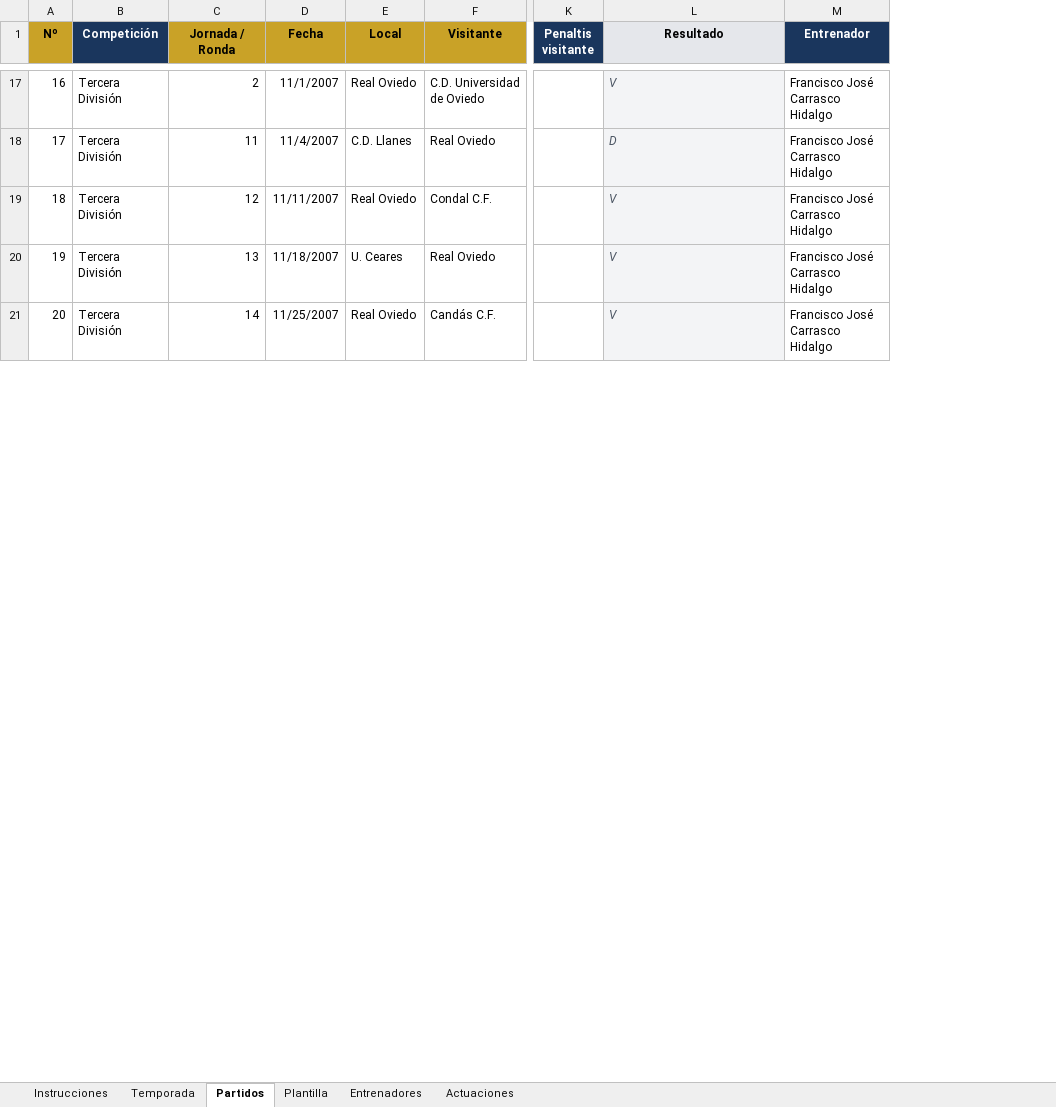
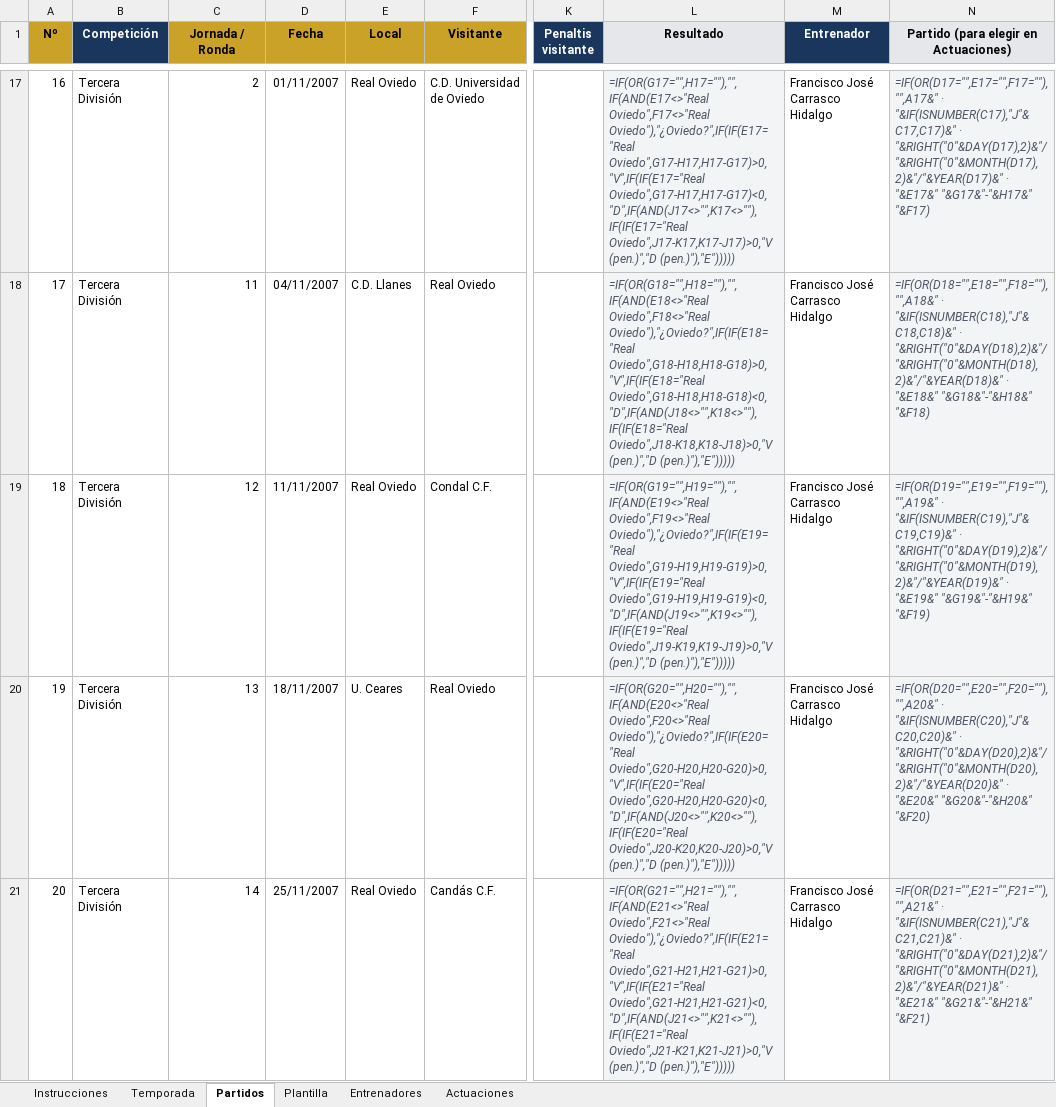
Before and after one commit to taramunde/SangreCarbayona2, an Excel workbook: excel/partidos-2007-08.xlsx, sheet Partidos, drawn as a sheet; only a part is shown, gaps mark what is left out; values as stored, in another font and other column widths than the file's, no borders; formulas without a stored value are shown as written; the diff covers the shown part only; the diff names each change by its address in the sheet, - before the commit and + after, or states it on an @@ line.

```diff
--- a/excel/partidos-2007-08.xlsx (sheet Partidos)
+++ b/excel/partidos-2007-08.xlsx (sheet Partidos)
+column N, row 1: Partido (para elegir en Actuaciones); rows 17-21: =IF(OR(D17="",E17="",F17=""),"",A17&" · "&IF(ISNUMBER(C17),"J"&C17,C17)&" · "&RIGHT("0"&DAY(D17),2)&"/"&RIGHT("0"&MONTH(D17),2)&"/"&YEAR(D17)&" · "&E17&" "&G17&"-"&H17&" "&F17) | =IF(OR(D18="",E18="",F18=""),"",A18&" · "&IF(ISNUMBER(C18),"J"&C18,C18)&" · "&RIGHT("0"&DAY(D18),2)&"/"&RIGHT("0"&MONTH(D18),2)&"/"&YEAR(D18)&" · "&E18&" "&G18&"-"&H18&" "&F18) | =IF(OR(D19="",E19="",F19=""),"",A19&" · "&IF(ISNUMBER(C19),"J"&C19,C19)&" · "&RIGHT("0"&DAY(D19),2)&"/"&RIGHT("0"&MONTH(D19),2)&"/"&YEAR(D19)&" · "&E19&" "&G19&"-"&H19&" "&F19) | =IF(OR(D20="",E20="",F20=""),"",A20&" · "&IF(ISNUMBER(C20),"J"&C20,C20)&" · "&RIGHT("0"&DAY(D20),2)&"/"&RIGHT("0"&MONTH(D20),2)&"/"&YEAR(D20)&" · "&E20&" "&G20&"-"&H20&" "&F20) | =IF(OR(D21="",E21="",F21=""),"",A21&" · "&IF(ISNUMBER(C21),"J"&C21,C21)&" · "&RIGHT("0"&DAY(D21),2)&"/"&RIGHT("0"&MONTH(D21),2)&"/"&YEAR(D21)&" · "&E21&" "&G21&"-"&H21&" "&F21)
-D17 (Fecha): 11/1/2007
+D17 (Fecha): 01/11/2007
-L17 (Resultado): V
+L17 (Resultado): =IF(OR(G17="",H17=""),"",IF(AND(E17<>"Real Oviedo",F17<>"Real Oviedo"),"¿Oviedo?",IF(IF(E17="Real Oviedo",G17-H17,H17-G17)>0,"V",IF(IF(E17="Real Oviedo",G17-H17,H17-G17)<0,"D",IF(AND(J17<>"",K17<>""),IF(IF(E17="Real Oviedo",J17-K17,K17-J17)>0,"V (pen.)","D (pen.)"),"E")))))
-D18 (Fecha): 11/4/2007
+D18 (Fecha): 04/11/2007
-L18 (Resultado): D
+L18 (Resultado): =IF(OR(G18="",H18=""),"",IF(AND(E18<>"Real Oviedo",F18<>"Real Oviedo"),"¿Oviedo?",IF(IF(E18="Real Oviedo",G18-H18,H18-G18)>0,"V",IF(IF(E18="Real Oviedo",G18-H18,H18-G18)<0,"D",IF(AND(J18<>"",K18<>""),IF(IF(E18="Real Oviedo",J18-K18,K18-J18)>0,"V (pen.)","D (pen.)"),"E")))))
-L19 (Resultado): V
+L19 (Resultado): =IF(OR(G19="",H19=""),"",IF(AND(E19<>"Real Oviedo",F19<>"Real Oviedo"),"¿Oviedo?",IF(IF(E19="Real Oviedo",G19-H19,H19-G19)>0,"V",IF(IF(E19="Real Oviedo",G19-H19,H19-G19)<0,"D",IF(AND(J19<>"",K19<>""),IF(IF(E19="Real Oviedo",J19-K19,K19-J19)>0,"V (pen.)","D (pen.)"),"E")))))
-D20 (Fecha): 11/18/2007
+D20 (Fecha): 18/11/2007
-L20 (Resultado): V
+L20 (Resultado): =IF(OR(G20="",H20=""),"",IF(AND(E20<>"Real Oviedo",F20<>"Real Oviedo"),"¿Oviedo?",IF(IF(E20="Real Oviedo",G20-H20,H20-G20)>0,"V",IF(IF(E20="Real Oviedo",G20-H20,H20-G20)<0,"D",IF(AND(J20<>"",K20<>""),IF(IF(E20="Real Oviedo",J20-K20,K20-J20)>0,"V (pen.)","D (pen.)"),"E")))))
-D21 (Fecha): 11/25/2007
+D21 (Fecha): 25/11/2007
-L21 (Resultado): V
+L21 (Resultado): =IF(OR(G21="",H21=""),"",IF(AND(E21<>"Real Oviedo",F21<>"Real Oviedo"),"¿Oviedo?",IF(IF(E21="Real Oviedo",G21-H21,H21-G21)>0,"V",IF(IF(E21="Real Oviedo",G21-H21,H21-G21)<0,"D",IF(AND(J21<>"",K21<>""),IF(IF(E21="Real Oviedo",J21-K21,K21-J21)>0,"V (pen.)","D (pen.)"),"E")))))
```
Also changed, not shown: 185 edited cells elsewhere in this sheet, sheet Actuaciones, sheet Plantilla, sheet Entrenadores, sheet Instrucciones, 9 other files.
